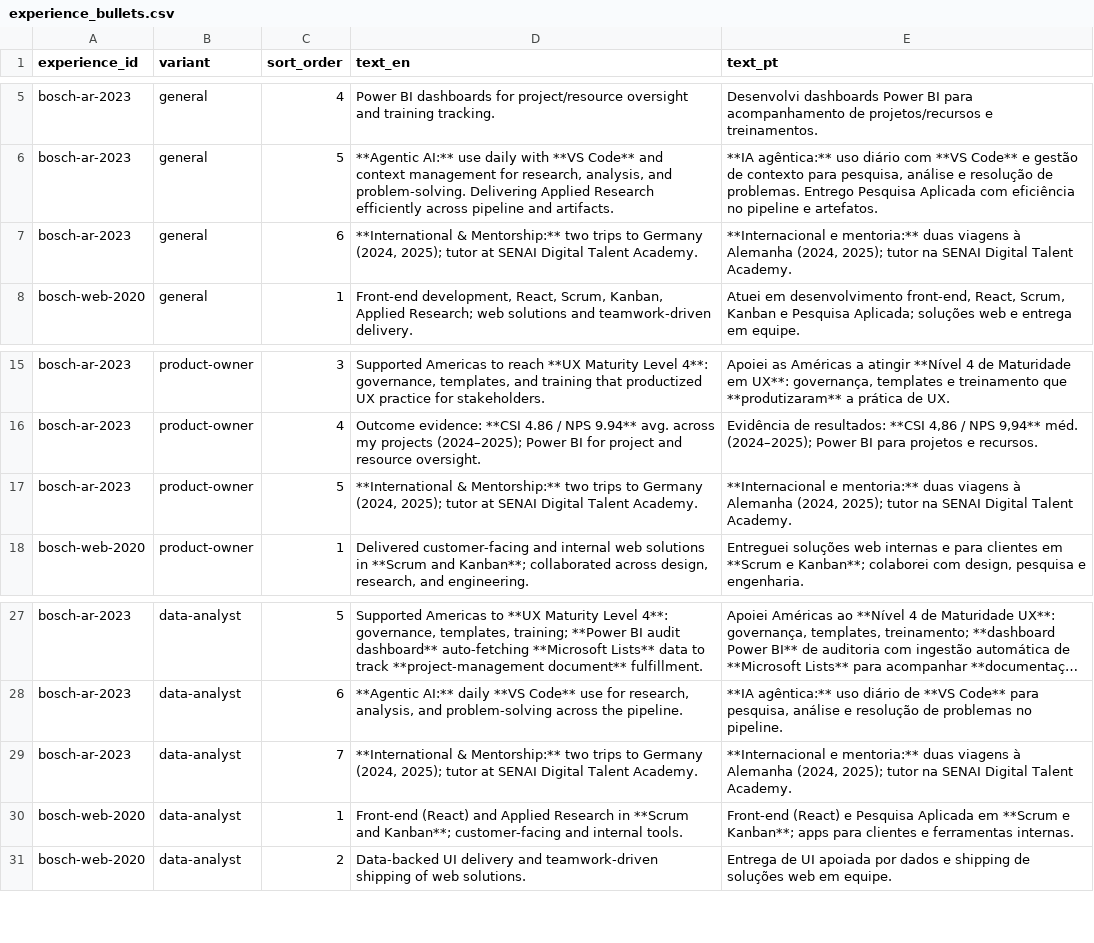
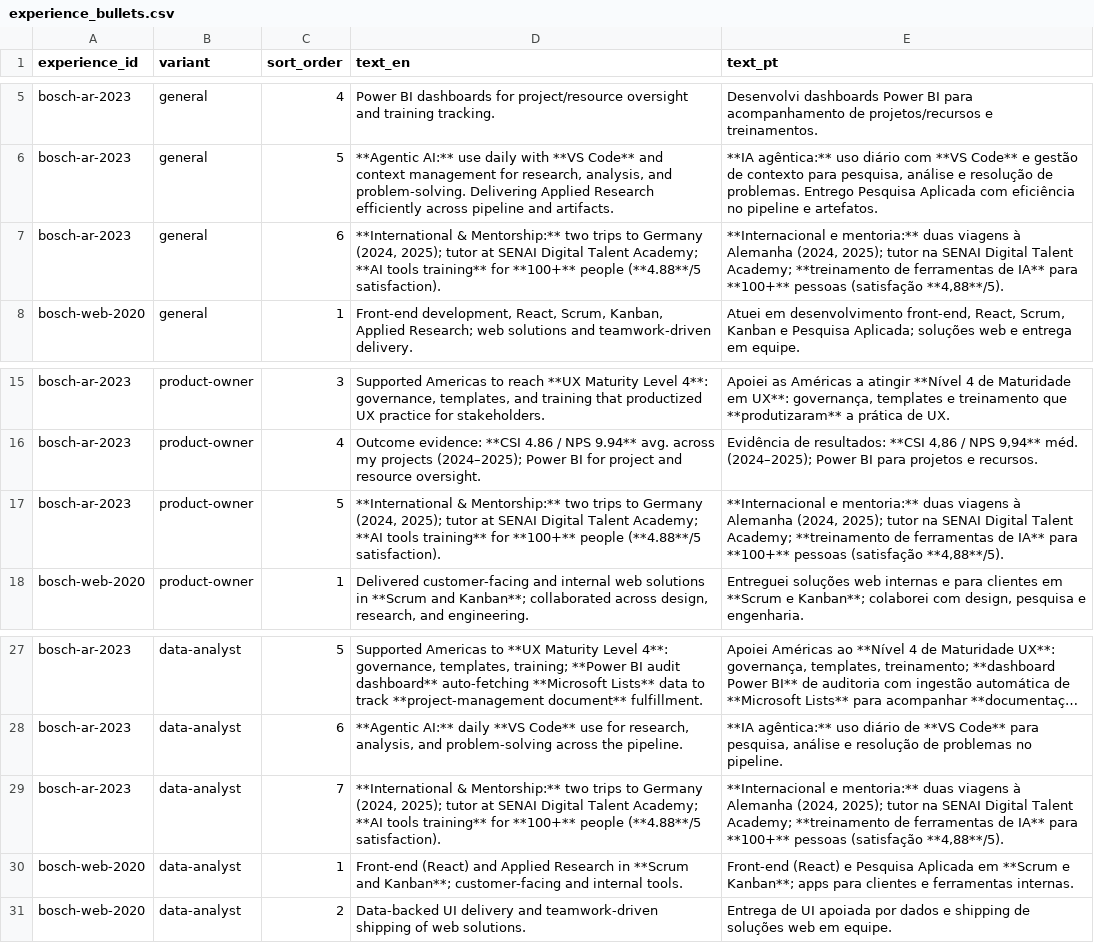
Before and after one commit to duducm2/my-personal-repo, a CSV file: my-data/canonical/experience_bullets.csv, drawn as a sheet; only a part is shown, gaps mark what is left out; long unchanged cells end in …; the diff names each change by its address in the sheet, - before the commit and + after, or states it on an @@ line.

```diff
--- a/my-data/canonical/experience_bullets.csv
+++ b/my-data/canonical/experience_bullets.csv
-D7 (text_en): …Digital Talent Academy.
+D7 (text_en): …Digital Talent Academy; **AI tools training** for **100+** people (**4.88**/5 satisfaction).
-E7 (text_pt): …Digital Talent Academy.
+E7 (text_pt): …Digital Talent Academy; **treinamento de ferramentas de IA** para **100+** pessoas (satisfação **4,88**/5).
-D17 (text_en): …Digital Talent Academy.
+D17 (text_en): …Digital Talent Academy; **AI tools training** for **100+** people (**4.88**/5 satisfaction).
-E17 (text_pt): …Digital Talent Academy.
+E17 (text_pt): …Digital Talent Academy; **treinamento de ferramentas de IA** para **100+** pessoas (satisfação **4,88**/5).
-D29 (text_en): …Digital Talent Academy.
+D29 (text_en): …Digital Talent Academy; **AI tools training** for **100+** people (**4.88**/5 satisfaction).
-E29 (text_pt): …Digital Talent Academy.
+E29 (text_pt): …Digital Talent Academy; **treinamento de ferramentas de IA** para **100+** pessoas (satisfação **4,88**/5).
```
Also changed, not shown: my-data/canonical/narratives.csv, my-data/canonical/projects.csv, 31 other files.
